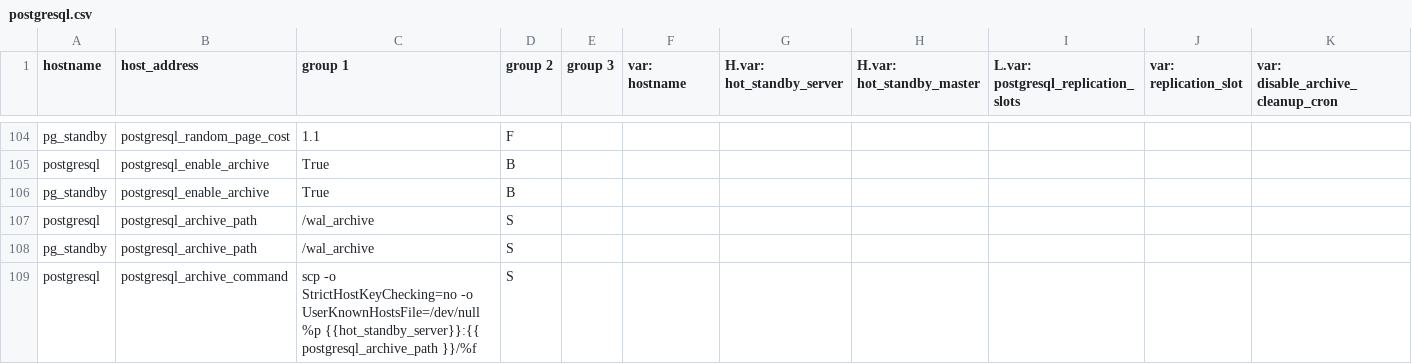
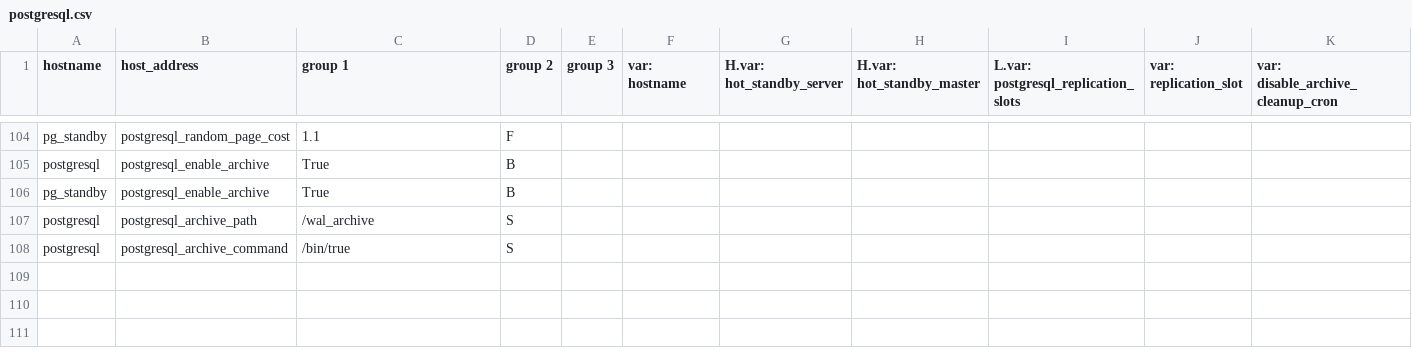
Before and after one commit to dimagi/commcare-cloud, a CSV file: environments/icds-cas/inventory/postgresql.csv, drawn as a sheet; only a part is shown, gaps mark what is left out; removed rows and columns are numbered as before the commit, all else as after; rows hold the shown columns only; the diff names each change by its address in the sheet, - before the commit and + after, or states it on an @@ line.

```diff
--- a/environments/icds-cas/inventory/postgresql.csv
+++ b/environments/icds-cas/inventory/postgresql.csv
-row 108: pg_standby | postgresql_archive_path | /wal_archive | S
-C108 (group 1): scp -o StrictHostKeyChecking=no -o UserKnownHostsFile=/dev/null %p {{hot_standby_server}}:{{ postgresql_archive_path }}/%f
+C108 (group 1): /bin/true
```
Also changed, not shown: environments/icds-cas/inventory/citusdb.csv, 2 other files.
